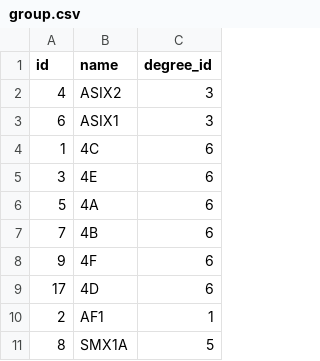
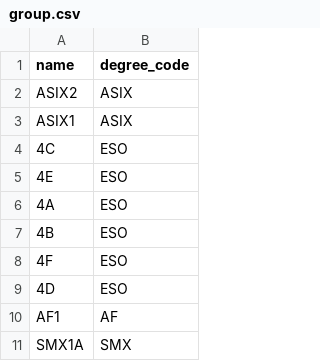
Before and after one commit to Marcos-A/teaching-stats-db-population, a CSV file: input/group.csv, drawn as a sheet; only a part is shown; removed rows and columns are numbered as before the commit, all else as after; the diff names each change by its address in the sheet, - before the commit and + after, or states it on an @@ line.

```diff
--- a/input/group.csv
+++ b/input/group.csv
-column A (id), rows 2-11: 4 | 6 | 1 | 3 | 5 | 7 | 9 | 17 | 2 | 8
-column C (degree_id), rows 2-11: 3 | 3 | 6 | 6 | 6 | 6 | 6 | 6 | 1 | 5
+column B (degree_code), rows 2-11: ASIX | ASIX | ESO | ESO | ESO | ESO | ESO | ESO | AF | SMX
```
Also changed, not shown: input/degree.csv, input/question.csv, 7 other files.
